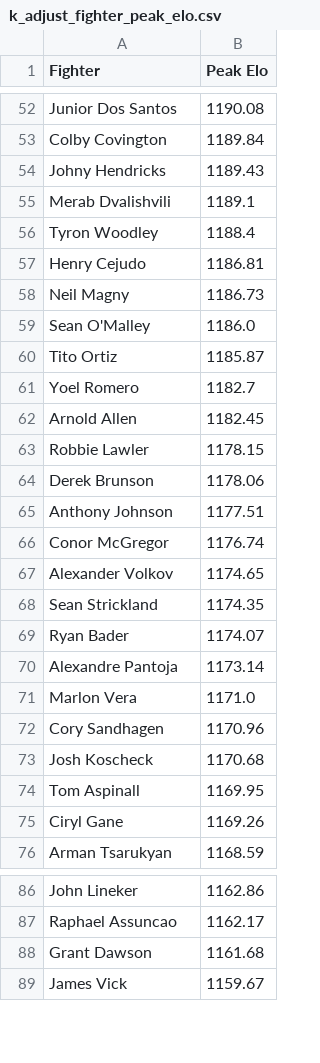
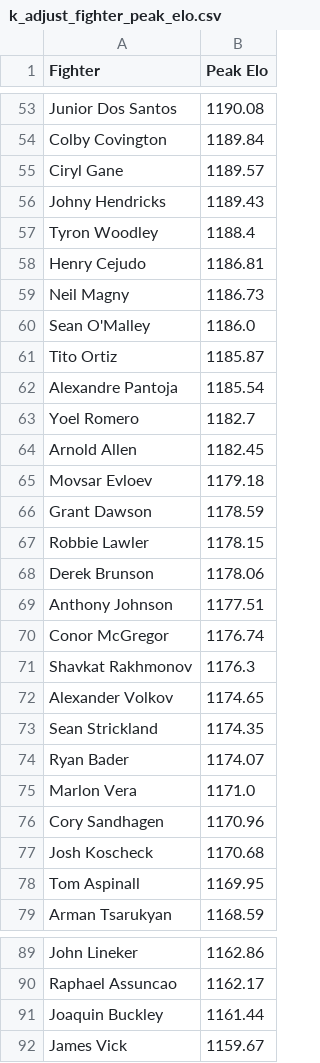
Before and after one commit to NBAtrev/UFC-Elo-Engine, a CSV file: k_adjust_fighter_peak_elo.csv, drawn as a sheet; only a part is shown, gaps mark what is left out; the diff covers the shown part only.

```diff
--- a/k_adjust_fighter_peak_elo.csv
+++ b/k_adjust_fighter_peak_elo.csv
@@ -53,4 +54,4 @@ Junior Dos Santos,1190.08
 Colby Covington,1189.84
+Ciryl Gane,1189.57
 Johny Hendricks,1189.43
-Merab Dvalishvili,1189.1
 Tyron Woodley,1188.4
@@ -60,4 +61,7 @@ Sean O'Malley,1186.0
 Tito Ortiz,1185.87
+Alexandre Pantoja,1185.54
 Yoel Romero,1182.7
 Arnold Allen,1182.45
+Movsar Evloev,1179.18
+Grant Dawson,1178.59
 Robbie Lawler,1178.15
@@ -66,2 +70,3 @@ Anthony Johnson,1177.51
 Conor McGregor,1176.74
+Shavkat Rakhmonov,1176.3
 Alexander Volkov,1174.65
@@ -69,3 +74,2 @@ Sean Strickland,1174.35
 Ryan Bader,1174.07
-Alexandre Pantoja,1173.14
 Marlon Vera,1171.0
@@ -74,3 +78,2 @@ Josh Koscheck,1170.68
 Tom Aspinall,1169.95
-Ciryl Gane,1169.26
 Arman Tsarukyan,1168.59
@@ -87,3 +90,3 @@ John Lineker,1162.86
 Raphael Assuncao,1162.17
-Grant Dawson,1161.68
+Joaquin Buckley,1161.44
 James Vick,1159.67
```
Also changed, not shown: 34 added rows, 28 removed rows and 2 edited cells elsewhere in this file, k_factor_adjust_current.csv.
